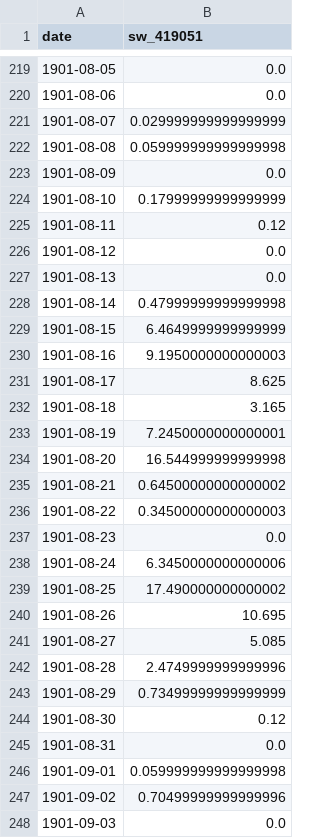
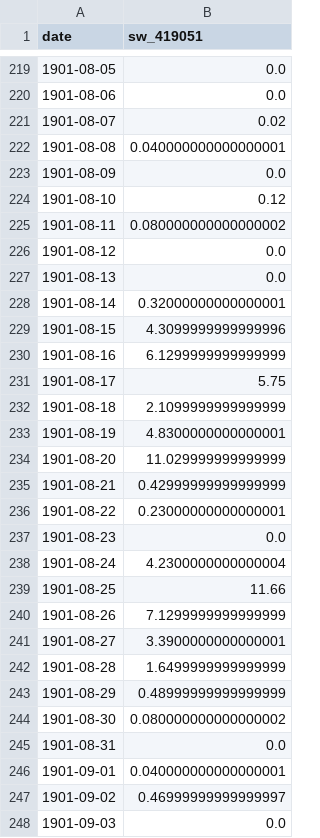
Before and after one commit to HYDFKI7/integrated-mk, a CSV file: Model/hydrological/data/rain.data.csv, drawn as a sheet; only a part is shown, gaps mark what is left out; the diff covers the shown part only.

```diff
--- a/Model/hydrological/data/rain.data.csv
+++ b/Model/hydrological/data/rain.data.csv
@@ -220,29 +220,29 @@ date,sw_419051
 1901-08-06,0.0
-1901-08-07,0.029999999999999999
-1901-08-08,0.059999999999999998
+1901-08-07,0.02
+1901-08-08,0.040000000000000001
 1901-08-09,0.0
-1901-08-10,0.17999999999999999
-1901-08-11,0.12
+1901-08-10,0.12
+1901-08-11,0.080000000000000002
 1901-08-12,0.0
 1901-08-13,0.0
-1901-08-14,0.47999999999999998
-1901-08-15,6.4649999999999999
-1901-08-16,9.1950000000000003
-1901-08-17,8.625
-1901-08-18,3.165
-1901-08-19,7.2450000000000001
-1901-08-20,16.544999999999998
-1901-08-21,0.64500000000000002
-1901-08-22,0.34500000000000003
+1901-08-14,0.32000000000000001
+1901-08-15,4.3099999999999996
+1901-08-16,6.1299999999999999
+1901-08-17,5.75
+1901-08-18,2.1099999999999999
+1901-08-19,4.8300000000000001
+1901-08-20,11.029999999999999
+1901-08-21,0.42999999999999999
+1901-08-22,0.23000000000000001
 1901-08-23,0.0
-1901-08-24,6.3450000000000006
-1901-08-25,17.490000000000002
-1901-08-26,10.695
-1901-08-27,5.085
-1901-08-28,2.4749999999999996
-1901-08-29,0.73499999999999999
-1901-08-30,0.12
+1901-08-24,4.2300000000000004
+1901-08-25,11.66
+1901-08-26,7.1299999999999999
+1901-08-27,3.3900000000000001
+1901-08-28,1.6499999999999999
+1901-08-29,0.48999999999999999
+1901-08-30,0.080000000000000002
 1901-08-31,0.0
-1901-09-01,0.059999999999999998
-1901-09-02,0.70499999999999996
+1901-09-01,0.040000000000000001
+1901-09-02,0.46999999999999997
 1901-09-03,0.0
```
Also changed, not shown: 176 edited cells elsewhere in this file, Model/hydrological/data/temperature.data.csv, 5 other files.
